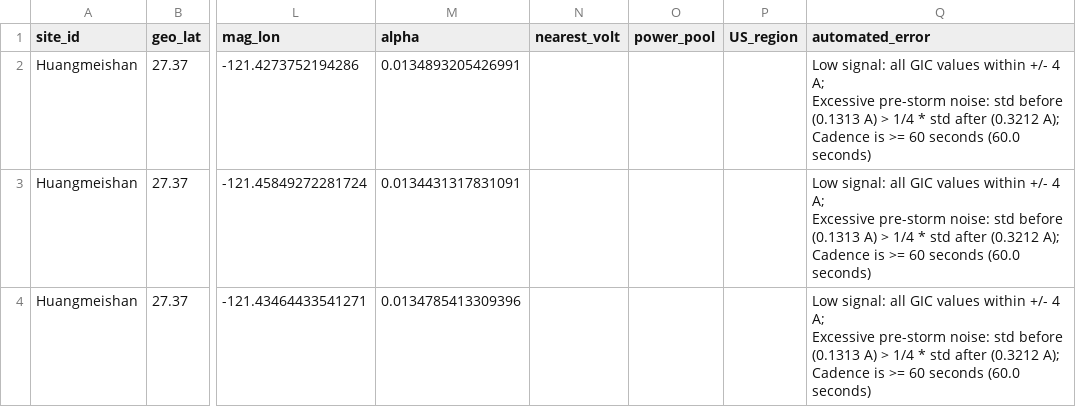
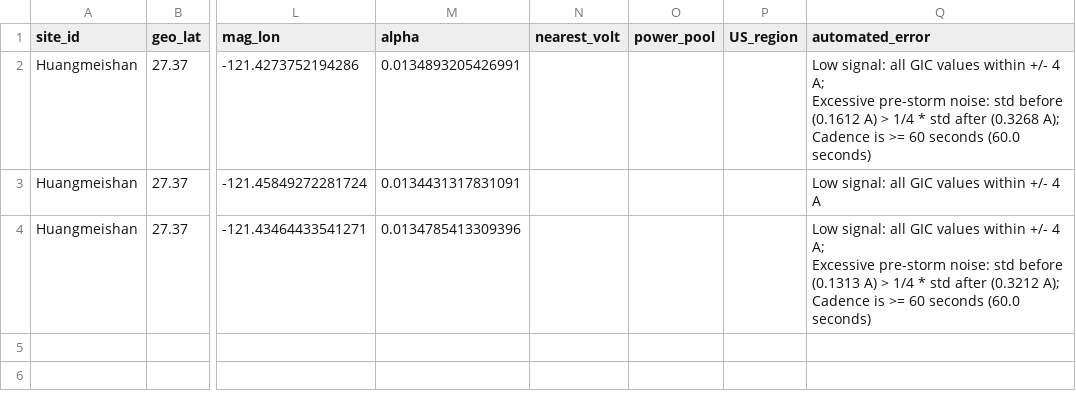
Before and after one commit to lucywilkerson/SWERVE, a CSV file: info/zhang/info.extended.csv, drawn as a sheet; only a part is shown, gaps mark what is left out; ↵ is a line break in a cell; the diff names each change by its address in the sheet, - before the commit and + after, or states it on an @@ line.

Commit message:
rerun info logs

```diff
--- a/info/zhang/info.extended.csv
+++ b/info/zhang/info.extended.csv
-Q2 (automated_error): …std before (0.1313 A) > 1/4 * std after (0.3212 A); ↵ Cadence…
+Q2 (automated_error): …std before (0.1612 A) > 1/4 * std after (0.3268 A); ↵ Cadence…
-Q3 (automated_error): …+/- 4 A; ↵ Excessive pre-storm noise: std before (0.1313 A) > 1/4 * std after (0.3212 A); ↵ Cadence is >= 60 seconds (60.0 seconds)
+Q3 (automated_error): …+/- 4 A
```
Also changed, not shown: info/parry/info.extended.csv, 9 other files.
